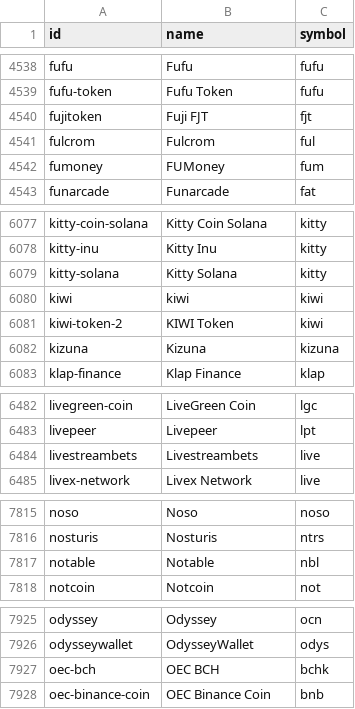
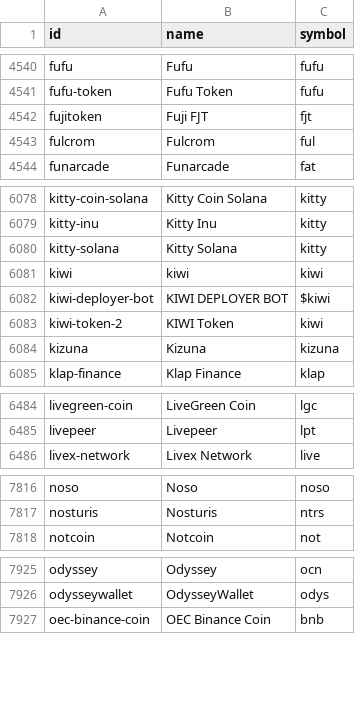
Before and after one commit to vnegi10/CryptoDashApp.jl, a CSV file: data/List_of_all_coins_2024-02-12.csv (was data/List_of_all_coins_2024-02-10.csv), drawn as a sheet; only a part is shown, gaps mark what is left out; the diff covers the shown part only.

```diff
--- a/data/List_of_all_coins_2024-02-10.csv
+++ b/data/List_of_all_coins_2024-02-12.csv
@@ -4541,3 +4543,2 @@ fujitoken,Fuji FJT,fjt
 fulcrom,Fulcrom,ful
-fumoney,FUMoney,fum
 funarcade,Funarcade,fat
@@ -6080,2 +6081,3 @@ kitty-solana,Kitty Solana,kitty
 kiwi,kiwi,kiwi
+kiwi-deployer-bot,KIWI DEPLOYER BOT,$kiwi
 kiwi-token-2,KIWI Token,kiwi
@@ -6483,3 +6485,2 @@ livegreen-coin,LiveGreen Coin,lgc
 livepeer,Livepeer,lpt
-livestreambets,Livestreambets,live
 livex-network,Livex Network,live
@@ -7816,3 +7817,2 @@ noso,Noso,noso
 nosturis,Nosturis,ntrs
-notable,Notable,nbl
 notcoin,Notcoin,not
@@ -7926,3 +7926,2 @@ odyssey,Odyssey,ocn
 odysseywallet,OdysseyWallet,odys
-oec-bch,OEC BCH,bchk
 oec-binance-coin,OEC Binance Coin,bnb
```
Also changed, not shown: 8 added rows, 10 removed rows and 1 edited cell elsewhere in this file, data/List_of_top_2_exchanges_2024-02-12.csv, 12 other files.
